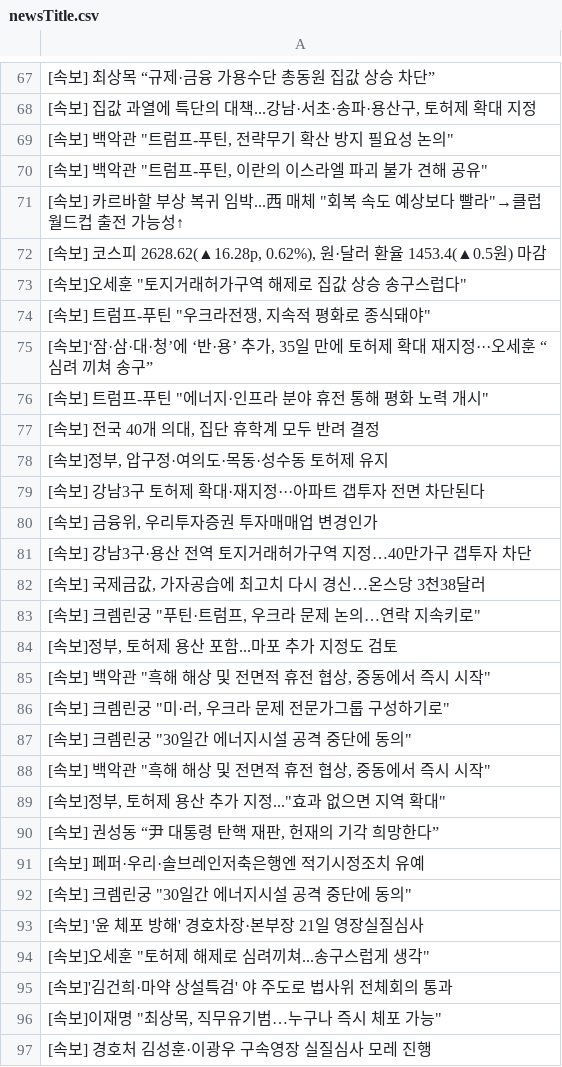
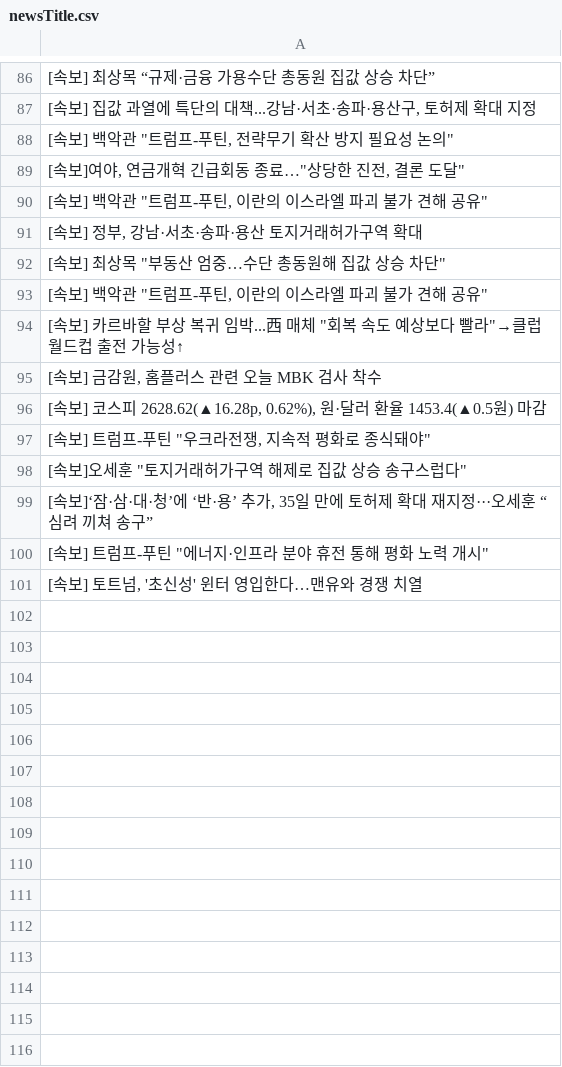
Before and after one commit to junhongkwon/News, a CSV file: newsTitle.csv, drawn as a sheet; only a part is shown, gaps mark what is left out; the diff covers the shown part only.

Commit message:
newsDataCollection

```diff
--- a/newsTitle.csv
+++ b/newsTitle.csv
@@ -69,29 +88,14 @@
 " [속보] 백악관 ""트럼프-푸틴, 전략무기 확산 방지 필요성 논의"" "
+" [속보]여야, 연금개혁 긴급회동 종료…""상당한 진전, 결론 도달"" "
+" [속보] 백악관 ""트럼프-푸틴, 이란의 이스라엘 파괴 불가 견해 공유"" "
+" [속보] 정부, 강남·서초·송파·용산 토지거래허가구역 확대 "
+" [속보] 최상목 ""부동산 엄중…수단 총동원해 집값 상승 차단"" "
 " [속보] 백악관 ""트럼프-푸틴, 이란의 이스라엘 파괴 불가 견해 공유"" "
 " [속보] 카르바할 부상 복귀 임박...西 매체 ""회복 속도 예상보다 빨라""→클럽 월드컵 출전 가능성↑ "
+" [속보] 금감원, 홈플러스 관련 오늘 MBK 검사 착수 "
 " [속보] 코스피 2628.62(▲16.28p, 0.62%), 원·달러 환율 1453.4(▲0.5원) 마감 "
+" [속보] 트럼프-푸틴 ""우크라전쟁, 지속적 평화로 종식돼야"" "
 " [속보]오세훈 ""토지거래허가구역 해제로 집값 상승 송구스럽다"" "
-" [속보] 트럼프-푸틴 ""우크라전쟁, 지속적 평화로 종식돼야"" "
 " [속보]‘잠·삼·대·청’에 ‘반·용’ 추가, 35일 만에 토허제 확대 재지정···오세훈 “심려 끼쳐 송구” "
 " [속보] 트럼프-푸틴 ""에너지·인프라 분야 휴전 통해 평화 노력 개시"" "
-" [속보] 전국 40개 의대, 집단 휴학계 모두 반려 결정 "
-" [속보]정부, 압구정·여의도·목동·성수동 토허제 유지 "
- [속보] 강남3구 토허제 확대·재지정···아파트 갭투자 전면 차단된다
-" [속보] 금융위, 우리투자증권 투자매매업 변경인가 "
- [속보] 강남3구·용산 전역 토지거래허가구역 지정…40만가구 갭투자 차단
-" [속보] 국제금값, 가자공습에 최고치 다시 경신…온스당 3천38달러 "
-" [속보] 크렘린궁 ""푸틴·트럼프, 우크라 문제 논의…연락 지속키로"" "
-" [속보]정부, 토허제 용산 포함...마포 추가 지정도 검토 "
-" [속보] 백악관 ""흑해 해상 및 전면적 휴전 협상, 중동에서 즉시 시작"" "
-" [속보] 크렘린궁 ""미·러, 우크라 문제 전문가그룹 구성하기로"" "
-" [속보] 크렘린궁 ""30일간 에너지시설 공격 중단에 동의"" "
-" [속보] 백악관 ""흑해 해상 및 전면적 휴전 협상, 중동에서 즉시 시작"" "
-" [속보]정부, 토허제 용산 추가 지정...""효과 없으면 지역 확대"" "
-" [속보] 권성동 “尹 대통령 탄핵 재판, 헌재의 기각 희망한다” "
- [속보] 페퍼·우리·솔브레인저축은행엔 적기시정조치 유예
-" [속보] 크렘린궁 ""30일간 에너지시설 공격 중단에 동의"" "
- [속보] '윤 체포 방해' 경호차장·본부장 21일 영장실질심사
-" [속보]오세훈 ""토허제 해제로 심려끼쳐...송구스럽게 생각"" "
- [속보]'김건희·마약 상설특검' 야 주도로 법사위 전체회의 통과
-" [속보]이재명 ""최상목, 직무유기범…누구나 즉시 체포 가능"" "
- [속보] 경호처 김성훈·이광우 구속영장 실질심사 모레 진행
+" [속보] 토트넘, '초신성' 윈터 영입한다…맨유와 경쟁 치열 "
```
Also changed, not shown: 20 added rows, 5 removed rows, 8 moved rows and 1 edited cell elsewhere in this file.
